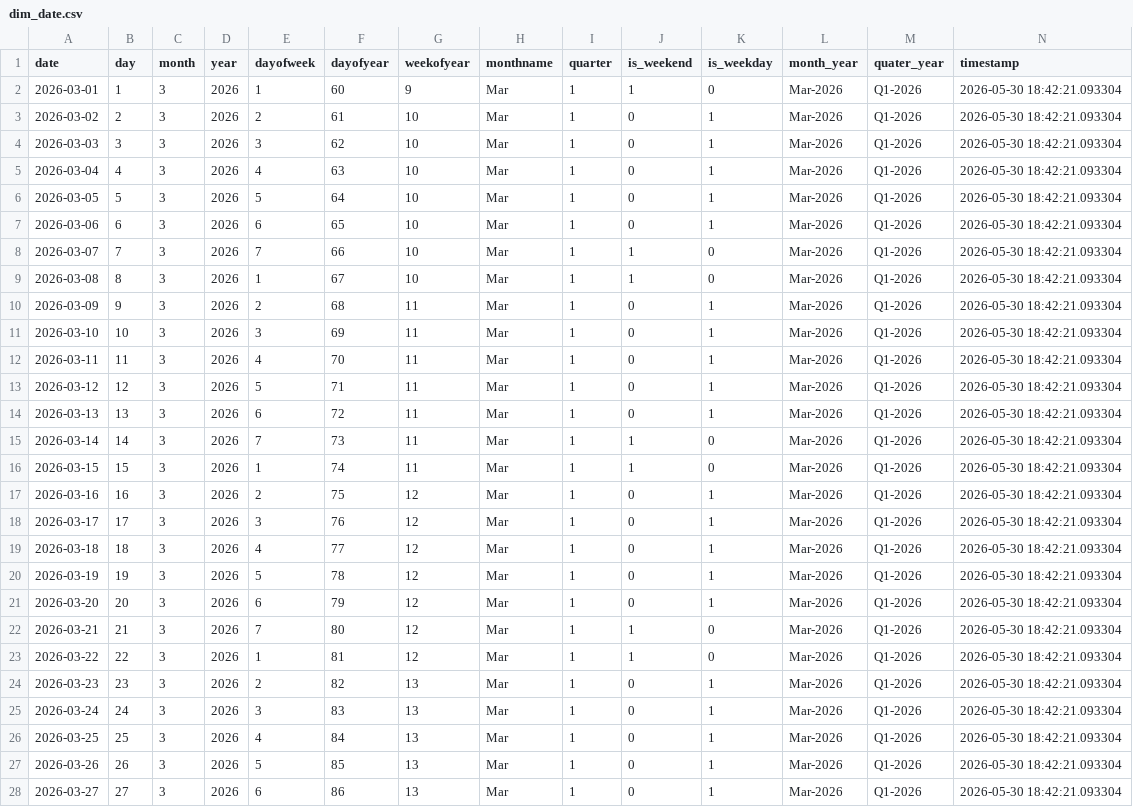
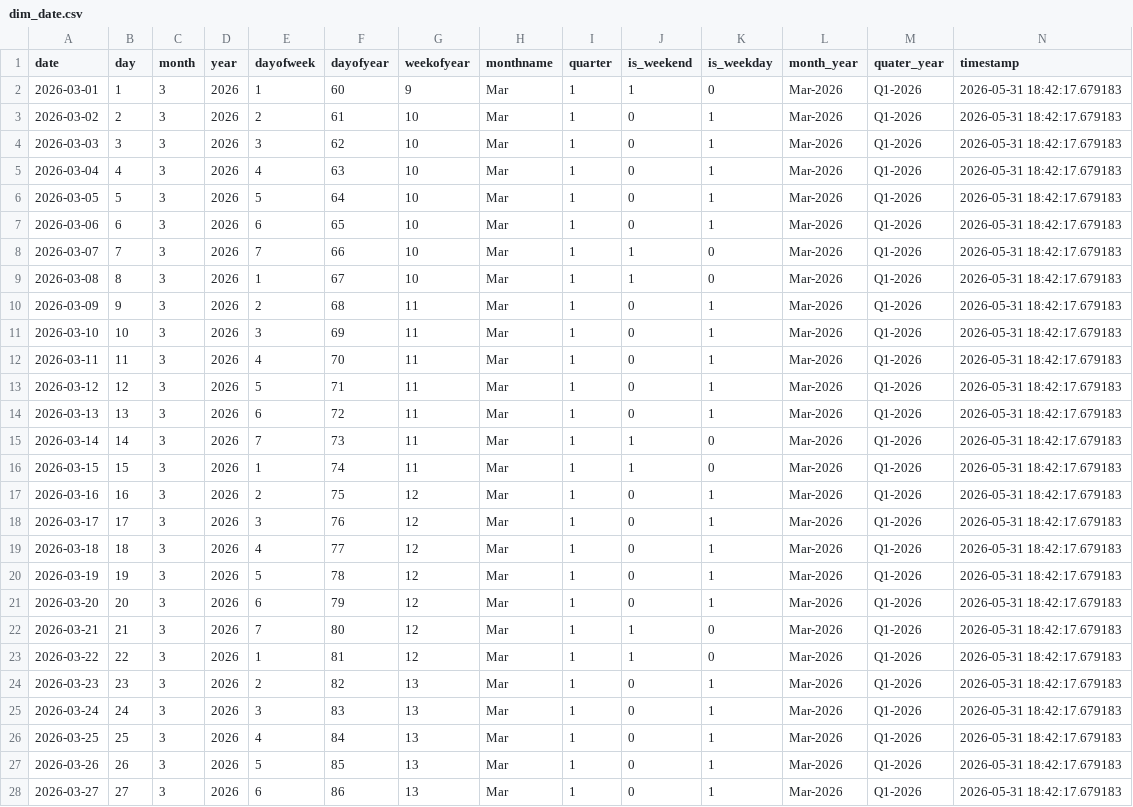
Before and after one commit to Kalyan-git-2002/logistics_dashboard, a CSV file: dim_date.csv, drawn as a sheet; only a part is shown; the diff covers the shown part only.

```diff
--- a/dim_date.csv
+++ b/dim_date.csv
@@ -1,28 +1,28 @@
 date,day,month,year,dayofweek,dayofyear,weekofyear,monthname,quarter,is_weekend,is_weekday,month_year,quater_year,timestamp
-2026-03-01,1,3,2026,1,60,9,Mar,1,1,0,Mar-2026,Q1-2026,2026-05-30 18:42:21.093304
-2026-03-02,2,3,2026,2,61,10,Mar,1,0,1,Mar-2026,Q1-2026,2026-05-30 18:42:21.093304
-2026-03-03,3,3,2026,3,62,10,Mar,1,0,1,Mar-2026,Q1-2026,2026-05-30 18:42:21.093304
-2026-03-04,4,3,2026,4,63,10,Mar,1,0,1,Mar-2026,Q1-2026,2026-05-30 18:42:21.093304
-2026-03-05,5,3,2026,5,64,10,Mar,1,0,1,Mar-2026,Q1-2026,2026-05-30 18:42:21.093304
-2026-03-06,6,3,2026,6,65,10,Mar,1,0,1,Mar-2026,Q1-2026,2026-05-30 18:42:21.093304
-2026-03-07,7,3,2026,7,66,10,Mar,1,1,0,Mar-2026,Q1-2026,2026-05-30 18:42:21.093304
-2026-03-08,8,3,2026,1,67,10,Mar,1,1,0,Mar-2026,Q1-2026,2026-05-30 18:42:21.093304
-2026-03-09,9,3,2026,2,68,11,Mar,1,0,1,Mar-2026,Q1-2026,2026-05-30 18:42:21.093304
-2026-03-10,10,3,2026,3,69,11,Mar,1,0,1,Mar-2026,Q1-2026,2026-05-30 18:42:21.093304
-2026-03-11,11,3,2026,4,70,11,Mar,1,0,1,Mar-2026,Q1-2026,2026-05-30 18:42:21.093304
-2026-03-12,12,3,2026,5,71,11,Mar,1,0,1,Mar-2026,Q1-2026,2026-05-30 18:42:21.093304
-2026-03-13,13,3,2026,6,72,11,Mar,1,0,1,Mar-2026,Q1-2026,2026-05-30 18:42:21.093304
-2026-03-14,14,3,2026,7,73,11,Mar,1,1,0,Mar-2026,Q1-2026,2026-05-30 18:42:21.093304
-2026-03-15,15,3,2026,1,74,11,Mar,1,1,0,Mar-2026,Q1-2026,2026-05-30 18:42:21.093304
-2026-03-16,16,3,2026,2,75,12,Mar,1,0,1,Mar-2026,Q1-2026,2026-05-30 18:42:21.093304
-2026-03-17,17,3,2026,3,76,12,Mar,1,0,1,Mar-2026,Q1-2026,2026-05-30 18:42:21.093304
-2026-03-18,18,3,2026,4,77,12,Mar,1,0,1,Mar-2026,Q1-2026,2026-05-30 18:42:21.093304
-2026-03-19,19,3,2026,5,78,12,Mar,1,0,1,Mar-2026,Q1-2026,2026-05-30 18:42:21.093304
-2026-03-20,20,3,2026,6,79,12,Mar,1,0,1,Mar-2026,Q1-2026,2026-05-30 18:42:21.093304
-2026-03-21,21,3,2026,7,80,12,Mar,1,1,0,Mar-2026,Q1-2026,2026-05-30 18:42:21.093304
-2026-03-22,22,3,2026,1,81,12,Mar,1,1,0,Mar-2026,Q1-2026,2026-05-30 18:42:21.093304
-2026-03-23,23,3,2026,2,82,13,Mar,1,0,1,Mar-2026,Q1-2026,2026-05-30 18:42:21.093304
-2026-03-24,24,3,2026,3,83,13,Mar,1,0,1,Mar-2026,Q1-2026,2026-05-30 18:42:21.093304
-2026-03-25,25,3,2026,4,84,13,Mar,1,0,1,Mar-2026,Q1-2026,2026-05-30 18:42:21.093304
-2026-03-26,26,3,2026,5,85,13,Mar,1,0,1,Mar-2026,Q1-2026,2026-05-30 18:42:21.093304
-2026-03-27,27,3,2026,6,86,13,Mar,1,0,1,Mar-2026,Q1-2026,2026-05-30 18:42:21.093304
+2026-03-01,1,3,2026,1,60,9,Mar,1,1,0,Mar-2026,Q1-2026,2026-05-31 18:42:17.679183
+2026-03-02,2,3,2026,2,61,10,Mar,1,0,1,Mar-2026,Q1-2026,2026-05-31 18:42:17.679183
+2026-03-03,3,3,2026,3,62,10,Mar,1,0,1,Mar-2026,Q1-2026,2026-05-31 18:42:17.679183
+2026-03-04,4,3,2026,4,63,10,Mar,1,0,1,Mar-2026,Q1-2026,2026-05-31 18:42:17.679183
+2026-03-05,5,3,2026,5,64,10,Mar,1,0,1,Mar-2026,Q1-2026,2026-05-31 18:42:17.679183
+2026-03-06,6,3,2026,6,65,10,Mar,1,0,1,Mar-2026,Q1-2026,2026-05-31 18:42:17.679183
+2026-03-07,7,3,2026,7,66,10,Mar,1,1,0,Mar-2026,Q1-2026,2026-05-31 18:42:17.679183
+2026-03-08,8,3,2026,1,67,10,Mar,1,1,0,Mar-2026,Q1-2026,2026-05-31 18:42:17.679183
+2026-03-09,9,3,2026,2,68,11,Mar,1,0,1,Mar-2026,Q1-2026,2026-05-31 18:42:17.679183
+2026-03-10,10,3,2026,3,69,11,Mar,1,0,1,Mar-2026,Q1-2026,2026-05-31 18:42:17.679183
+2026-03-11,11,3,2026,4,70,11,Mar,1,0,1,Mar-2026,Q1-2026,2026-05-31 18:42:17.679183
+2026-03-12,12,3,2026,5,71,11,Mar,1,0,1,Mar-2026,Q1-2026,2026-05-31 18:42:17.679183
+2026-03-13,13,3,2026,6,72,11,Mar,1,0,1,Mar-2026,Q1-2026,2026-05-31 18:42:17.679183
+2026-03-14,14,3,2026,7,73,11,Mar,1,1,0,Mar-2026,Q1-2026,2026-05-31 18:42:17.679183
+2026-03-15,15,3,2026,1,74,11,Mar,1,1,0,Mar-2026,Q1-2026,2026-05-31 18:42:17.679183
+2026-03-16,16,3,2026,2,75,12,Mar,1,0,1,Mar-2026,Q1-2026,2026-05-31 18:42:17.679183
+2026-03-17,17,3,2026,3,76,12,Mar,1,0,1,Mar-2026,Q1-2026,2026-05-31 18:42:17.679183
+2026-03-18,18,3,2026,4,77,12,Mar,1,0,1,Mar-2026,Q1-2026,2026-05-31 18:42:17.679183
+2026-03-19,19,3,2026,5,78,12,Mar,1,0,1,Mar-2026,Q1-2026,2026-05-31 18:42:17.679183
+2026-03-20,20,3,2026,6,79,12,Mar,1,0,1,Mar-2026,Q1-2026,2026-05-31 18:42:17.679183
+2026-03-21,21,3,2026,7,80,12,Mar,1,1,0,Mar-2026,Q1-2026,2026-05-31 18:42:17.679183
+2026-03-22,22,3,2026,1,81,12,Mar,1,1,0,Mar-2026,Q1-2026,2026-05-31 18:42:17.679183
+2026-03-23,23,3,2026,2,82,13,Mar,1,0,1,Mar-2026,Q1-2026,2026-05-31 18:42:17.679183
+2026-03-24,24,3,2026,3,83,13,Mar,1,0,1,Mar-2026,Q1-2026,2026-05-31 18:42:17.679183
+2026-03-25,25,3,2026,4,84,13,Mar,1,0,1,Mar-2026,Q1-2026,2026-05-31 18:42:17.679183
+2026-03-26,26,3,2026,5,85,13,Mar,1,0,1,Mar-2026,Q1-2026,2026-05-31 18:42:17.679183
+2026-03-27,27,3,2026,6,86,13,Mar,1,0,1,Mar-2026,Q1-2026,2026-05-31 18:42:17.679183
```
Also changed, not shown: 1 added row and 64 edited cells elsewhere in this file, 1 other file.
